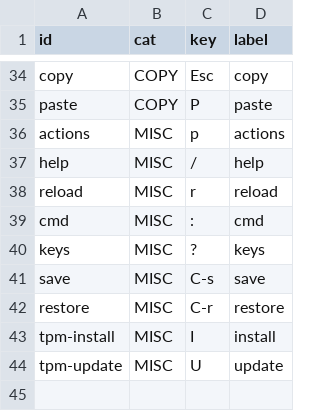
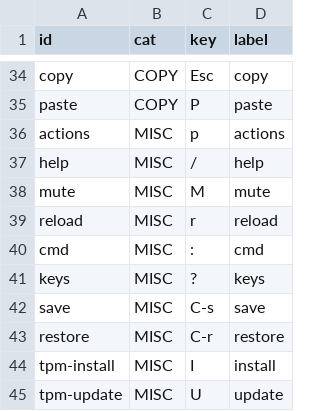
Before and after one commit to hookdump/nachimux, a TSV file: data/prefix-hints.tsv, drawn as a sheet; only a part is shown, gaps mark what is left out.

```diff
--- a/data/prefix-hints.tsv
+++ b/data/prefix-hints.tsv
@@ -37,2 +37,3 @@ actions	MISC	p	actions
 help	MISC	/	help
+mute	MISC	M	mute
 reload	MISC	r	reload
```
Also changed, not shown: data/cheatsheet.tsv, 3 other files.
